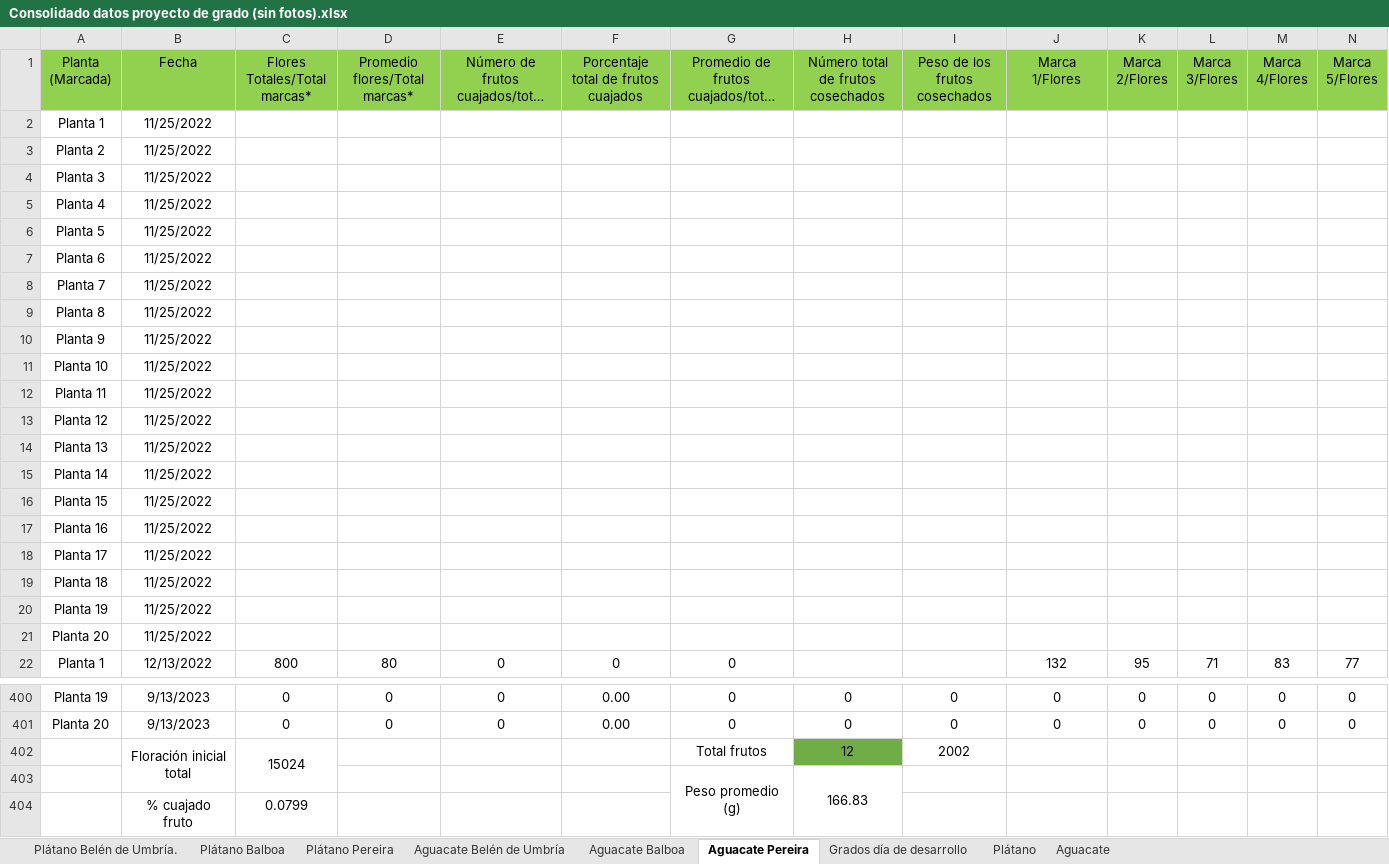
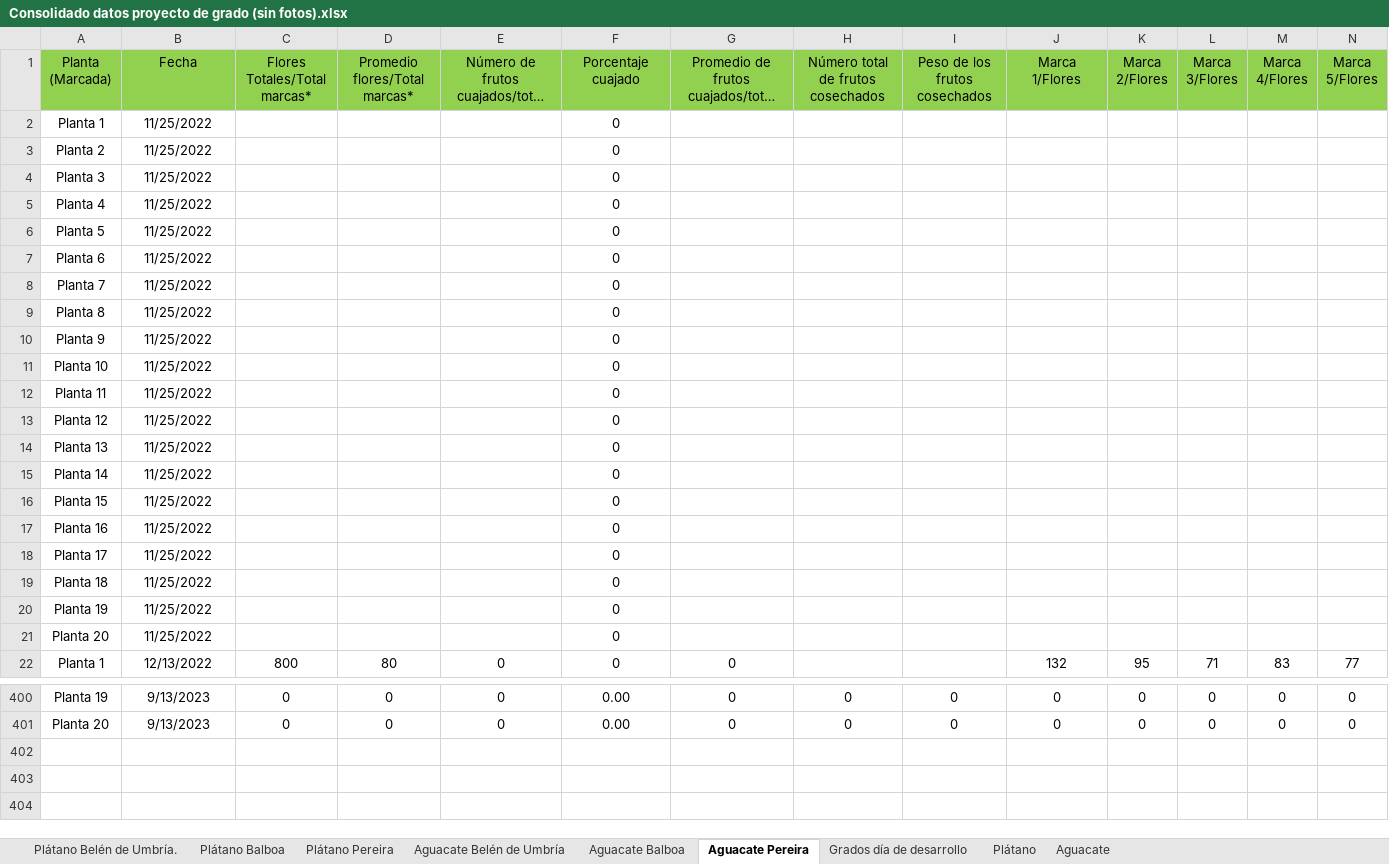
Before and after one commit to Santi-Taborda/Analisis_agro, an Excel workbook: Consolidado datos proyecto de grado (sin fotos).xlsx, sheet Aguacate Pereira, drawn as a sheet; only a part is shown, gaps mark what is left out; long unchanged cells end in …; values as stored, in another font and other column widths than the file's, no borders; charts and pictures not drawn; rows hold the shown columns only; the diff names each change by its address in the sheet, - before the commit and + after, or states it on an @@ line.

```diff
--- a/Consolidado datos proyecto de grado (sin fotos).xlsx (sheet Aguacate Pereira)
+++ b/Consolidado datos proyecto de grado (sin fotos).xlsx (sheet Aguacate Pereira)
-F1: Porcentaje total de frutos cuajados
+F1: Porcentaje cuajado
-F2:F21 (Porcentaje cuajado): (empty)
+F2:F21 (Porcentaje cuajado): 0
-row 402:  | Floración inicial total | 15024 |  |  |  | Total frutos | 12 | 2002
-row 403:  |  |  |  |  |  | Peso promedio (g) | 166.83
-row 404:  | % cuajado fruto | 0.0799
```
Also changed, not shown: sheet Aguacate Belén de Umbría, sheet Aguacate Balboa, sheet Plátano Pereira, sheet Plátano Balboa, sheet Plátano Belén de Umbría., charts or pictures, 1 other file.
